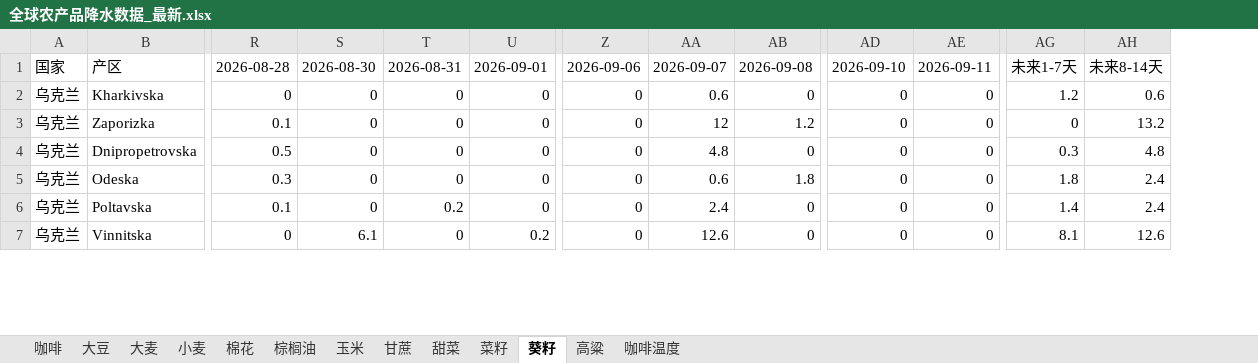
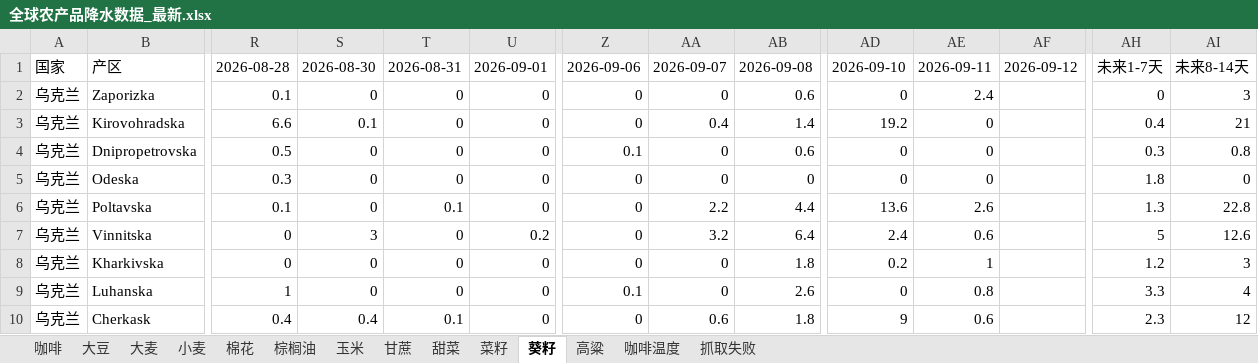
Before and after one commit to 2368846312-oss/ag-weather, an Excel workbook: 全球农产品降水数据_最新.xlsx, sheet 葵籽, drawn as a sheet; only a part is shown, gaps mark what is left out; values as stored, in another font and other column widths than the file's, no cell formats; removed rows and columns are numbered as before the commit, all else as after; rows hold the shown columns only; the diff covers the shown part only; the diff names each change by its address in the sheet, - before the commit and + after, or states it on an @@ line.

```diff
--- a/全球农产品降水数据_最新.xlsx (sheet 葵籽)
+++ b/全球农产品降水数据_最新.xlsx (sheet 葵籽)
+sheet tab: 抓取失败
+column AF, row 1: 2026-09-12
-row 2: 乌克兰 | Kharkivska | 0 | 0 | 0 | 0 | 0 | 0.6 | 0 | 0 | 0 | 1.2 | 0.6
-AA2: 12
+AA2: 0
-AB2: 1.2
+AB2: 0.6
-AE2: 0
+AE2: 2.4
-AI2: 13.2
+AI2: 3
+row 3: 乌克兰 | Kirovohradska | 6.6 | 0.1 | 0 | 0 | 0 | 0.4 | 1.4 | 19.2 | 0 |  | 0.4 | 21
-Z4: 0
+Z4: 0.1
-AA4: 4.8
+AA4: 0
-AB4: 0
+AB4: 0.6
-AI4: 4.8
+AI4: 0.8
-AA5: 0.6
+AA5: 0
-AB5: 1.8
+AB5: 0
-AI5: 2.4
+AI5: 0
-T6: 0.2
+T6: 0.1
-AA6: 2.4
+AA6: 2.2
-AB6: 0
+AB6: 4.4
-AD6: 0
+AD6: 13.6
-AE6: 0
+AE6: 2.6
-AH6: 1.4
+AH6: 1.3
-AI6: 2.4
+AI6: 22.8
-S7: 6.1
+S7: 3
-AA7: 12.6
+AA7: 3.2
-AB7: 0
+AB7: 6.4
-AD7: 0
+AD7: 2.4
-AE7: 0
+AE7: 0.6
-AH7: 8.1
+AH7: 5
+row 8: 乌克兰 | Kharkivska | 0 | 0 | 0 | 0 | 0 | 0 | 1.8 | 0.2 | 1 |  | 1.2 | 3
+row 9: 乌克兰 | Luhanska | 1 | 0 | 0 | 0 | 0.1 | 0 | 2.6 | 0 | 0.8 |  | 3.3 | 4
+row 10: 乌克兰 | Cherkask | 0.4 | 0.4 | 0.1 | 0 | 0 | 0.6 | 1.8 | 9 | 0.6 |  | 2.3 | 12
```
Also changed, not shown: 4 added rows, 7 removed rows and 61 edited cells elsewhere in this sheet, sheet 小麦, sheet 玉米, sheet 咖啡温度, sheet 高粱, sheet 菜籽, sheet 大豆, 6 more sheets, cell formats, VHI_Data/VHI_最近6周汇总.xlsx.
